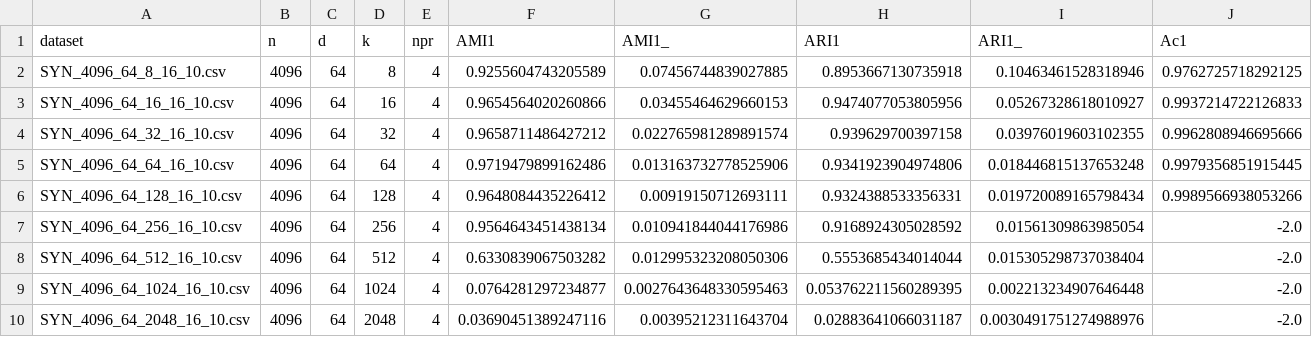
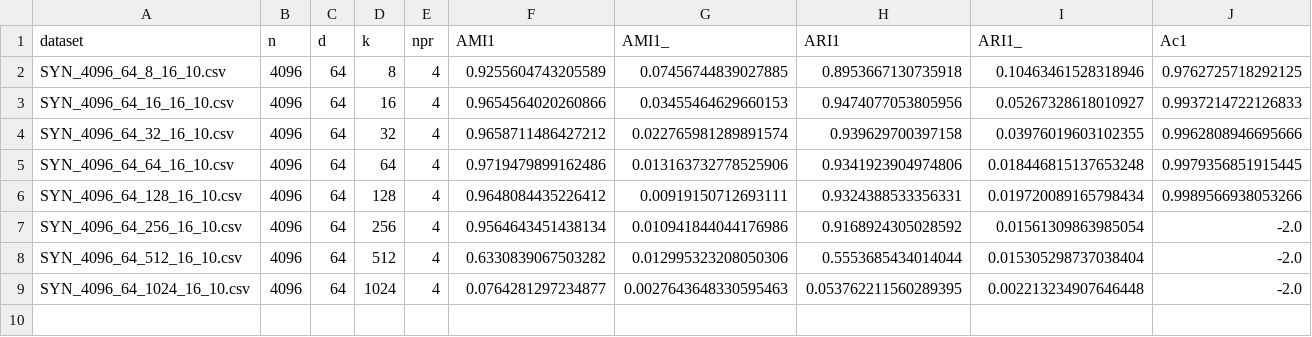
Before and after one commit to nmtoan91/kmodes-triangle-inequality, a CSV file: RESULT/r_tune_k_161298_SYN_4096_64_64_16_10.csv.csv, drawn as a sheet; only a part is shown; rows hold the shown columns only; the diff names each change by its address in the sheet, - before the commit and + after, or states it on an @@ line.

```diff
--- a/RESULT/r_tune_k_161298_SYN_4096_64_64_16_10.csv.csv
+++ b/RESULT/r_tune_k_161298_SYN_4096_64_64_16_10.csv.csv
-row 10: SYN_4096_64_2048_16_10.csv | 4096 | 64 | 2048 | 4 | 0.03690451389247116 | 0.00395212311643704 | 0.02883641066031187 | 0.0030491751274988976 | -2.0
```
Also changed, not shown: RESULT/r_tune_k_16121132_SYN_4096_64_64_16_20.csv.csv, RESULT/r_tune_k_16121348_SYN_4096_64_64_16_40.csv.csv, 27 other files.
